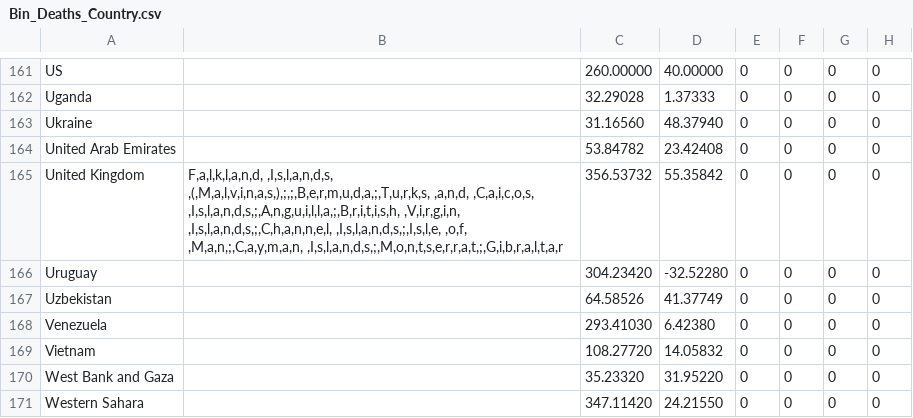
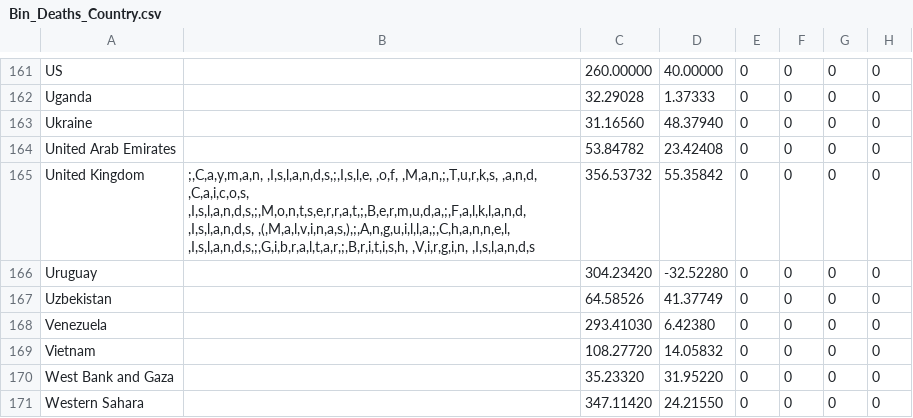
Before and after one commit to david-deboer/covid_binned_data, a CSV file: Bin_Deaths_Country.csv, drawn as a sheet; only a part is shown, gaps mark what is left out; the diff covers the shown part only; the diff names each change by its address in the sheet, - before the commit and + after, or states it on an @@ line.

```diff
--- a/Bin_Deaths_Country.csv
+++ b/Bin_Deaths_Country.csv
-B165: F,a,l,k,l,a,n,d, ,I,s,l,a,n,d,s, ,(,M,a,l,v,i,n,a,s,),;,;,B,e,r,m,u,d,a,;,T,u,r,k,s, ,a,n,d, ,C,a,i,c,o,s, ,I,s,l,a,n,d,s,;,A,n,g,u,i,l,l,a,;,B,r,i,t,i,s,h, ,V,i,r,g,i,n, ,I,s,l,a,n,d,s,;,C,h,a,n,n,e,l, ,I,s,l,a,n,d,s,;,I,s,l,e, ,o,f, ,M,a,n,;,C,a,y,m,a,n, ,I,s,l,a,n,d,s,;,M,o,n,t,s,e,r,r,a,t,;,G,i,b,r,a,l,t,a,r
+B165: ;,C,a,y,m,a,n, ,I,s,l,a,n,d,s,;,I,s,l,e, ,o,f, ,M,a,n,;,T,u,r,k,s, ,a,n,d, ,C,a,i,c,o,s, ,I,s,l,a,n,d,s,;,M,o,n,t,s,e,r,r,a,t,;,B,e,r,m,u,d,a,;,F,a,l,k,l,a,n,d, ,I,s,l,a,n,d,s, ,(,M,a,l,v,i,n,a,s,),;,A,n,g,u,i,l,l,a,;,C,h,a,n,n,e,l, ,I,s,l,a,n,d,s,;,G,i,b,r,a,l,t,a,r,;,B,r,i,t,i,s,h, ,V,i,r,g,i,n, ,I,s,l,a,n,d,s
```
Also changed, not shown: 6 edited cells elsewhere in this file, Bin_Confirmed_Country.csv.
